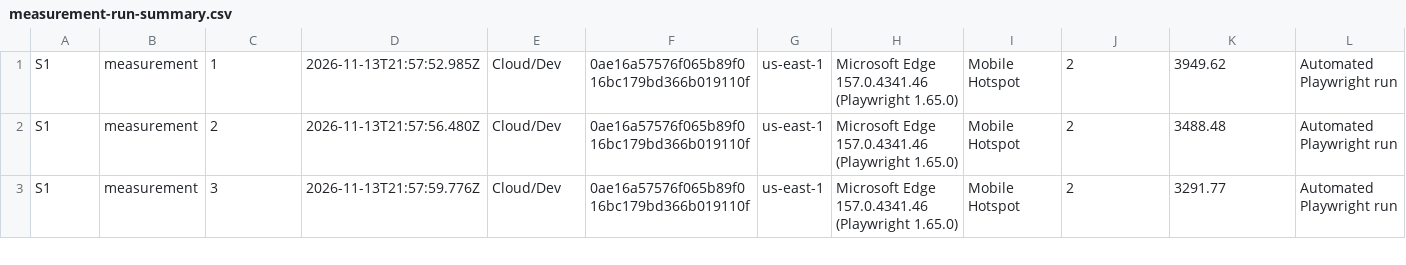
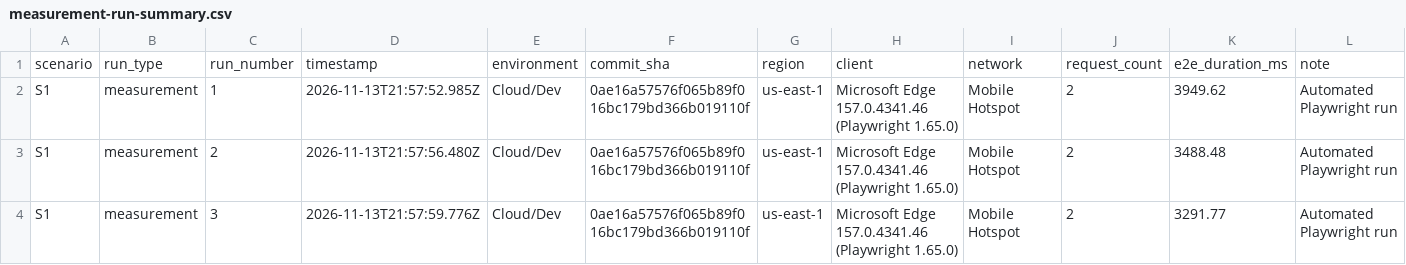
Before and after one commit to KaylahJin/CS361-Project, a CSV file: docs/evidence/v6-01-employers-baseline/measurement-run-summary.csv, drawn as a sheet; only a part is shown.

```diff
--- a/docs/evidence/v6-01-employers-baseline/measurement-run-summary.csv
+++ b/docs/evidence/v6-01-employers-baseline/measurement-run-summary.csv
@@ -1 +1,2 @@
+scenario,run_type,run_number,timestamp,environment,commit_sha,region,client,network,request_count,e2e_duration_ms,note
 "S1","measurement","1","2026-11-13T21:57:52.985Z","Cloud/Dev","0ae16a57576f065b89f016bc179bd366b019110f","us-east-1","Microsoft Edge 157.0.4341.46 (Playwright 1.65.0)","Mobile Hotspot","2","3949.62","Automated Playwright run"
```
Also changed, not shown: docs/evidence/v6-01-employers-baseline/measurement-raw-results.csv, docs/evidence/v6-01-employers-baseline/warmup-raw-results.csv, 1 other file.
